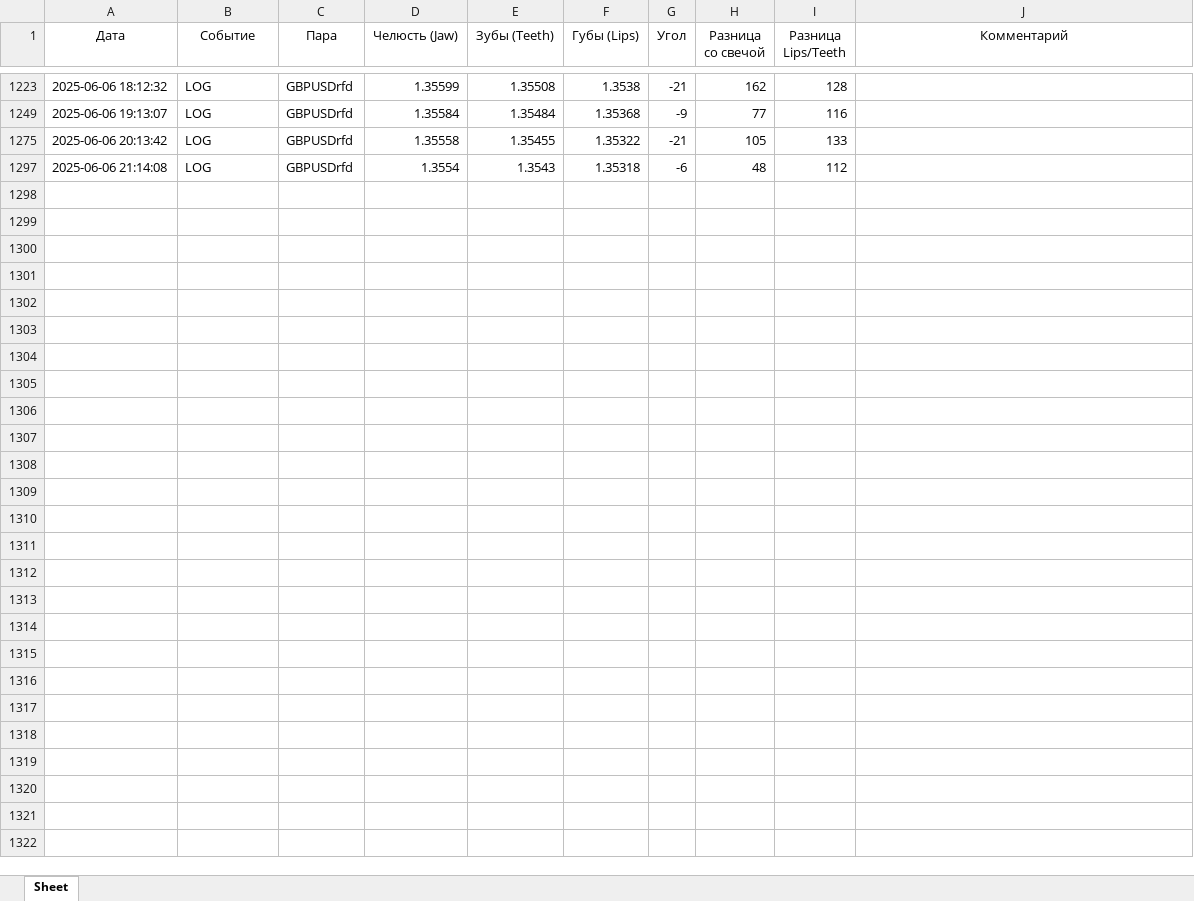
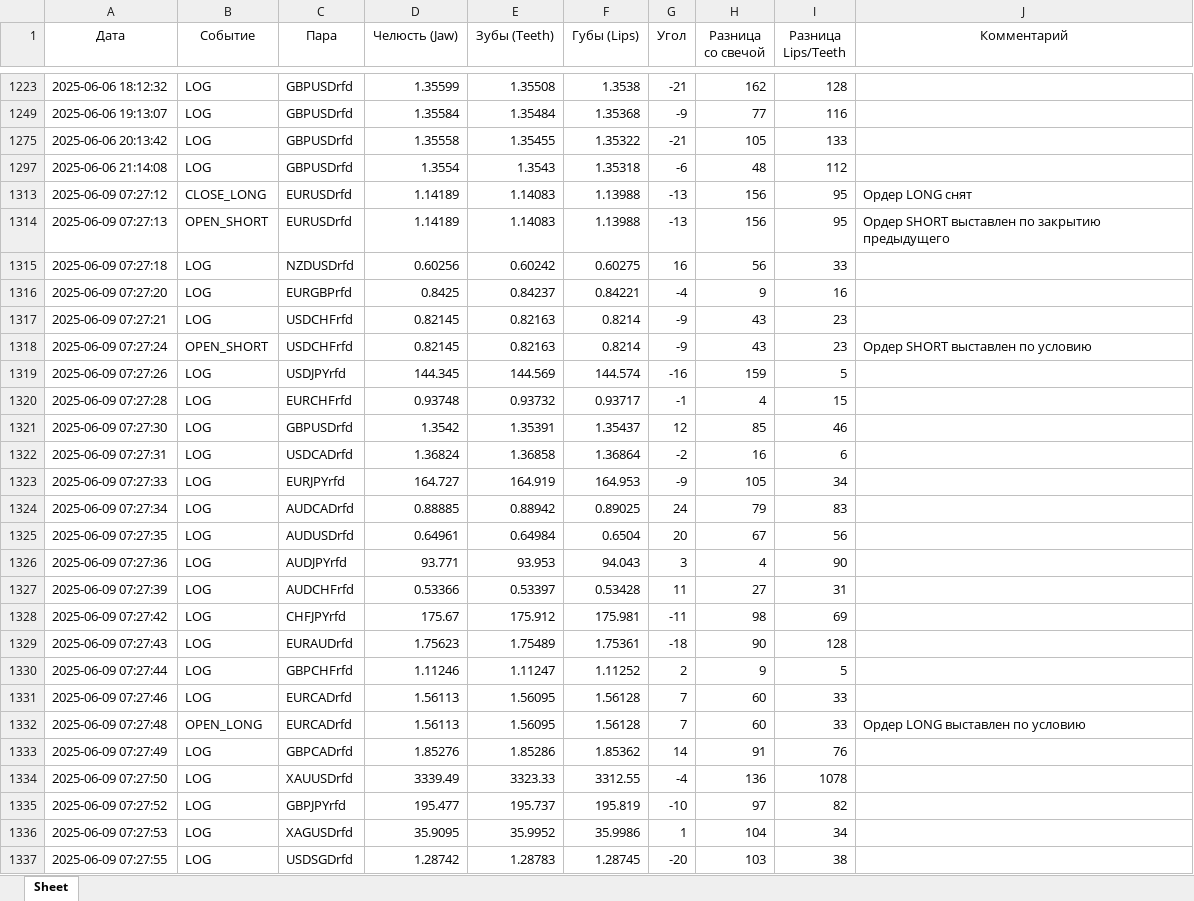
Before and after one commit to rotmistrLemke/MillionsKeeper, an Excel workbook: alligator_data.xlsx, sheet Sheet, drawn as a sheet; only a part is shown, gaps mark what is left out; values as stored, in another font and other column widths than the file's, no borders; the diff names each change by its address in the sheet, - before the commit and + after, or states it on an @@ line.

```diff
--- a/alligator_data.xlsx (sheet Sheet)
+++ b/alligator_data.xlsx (sheet Sheet)
+row 1313: 2025-06-09 07:27:12 | CLOSE_LONG | EURUSDrfd | 1.14189 | 1.14083 | 1.13988 | -13 | 156 | 95 | Ордер LONG снят
+row 1314: 2025-06-09 07:27:13 | OPEN_SHORT | EURUSDrfd | 1.14189 | 1.14083 | 1.13988 | -13 | 156 | 95 | Ордер SHORT выставлен по закрытию предыдущего
+row 1315: 2025-06-09 07:27:18 | LOG | NZDUSDrfd | 0.60256 | 0.60242 | 0.60275 | 16 | 56 | 33
+row 1316: 2025-06-09 07:27:20 | LOG | EURGBPrfd | 0.8425 | 0.84237 | 0.84221 | -4 | 9 | 16
+row 1317: 2025-06-09 07:27:21 | LOG | USDCHFrfd | 0.82145 | 0.82163 | 0.8214 | -9 | 43 | 23
+row 1318: 2025-06-09 07:27:24 | OPEN_SHORT | USDCHFrfd | 0.82145 | 0.82163 | 0.8214 | -9 | 43 | 23 | Ордер SHORT выставлен по условию
+row 1319: 2025-06-09 07:27:26 | LOG | USDJPYrfd | 144.345 | 144.569 | 144.574 | -16 | 159 | 5
+row 1320: 2025-06-09 07:27:28 | LOG | EURCHFrfd | 0.93748 | 0.93732 | 0.93717 | -1 | 4 | 15
+row 1321: 2025-06-09 07:27:30 | LOG | GBPUSDrfd | 1.3542 | 1.35391 | 1.35437 | 12 | 85 | 46
+row 1322: 2025-06-09 07:27:31 | LOG | USDCADrfd | 1.36824 | 1.36858 | 1.36864 | -2 | 16 | 6
+row 1323: 2025-06-09 07:27:33 | LOG | EURJPYrfd | 164.727 | 164.919 | 164.953 | -9 | 105 | 34
+row 1324: 2025-06-09 07:27:34 | LOG | AUDCADrfd | 0.88885 | 0.88942 | 0.89025 | 24 | 79 | 83
+row 1325: 2025-06-09 07:27:35 | LOG | AUDUSDrfd | 0.64961 | 0.64984 | 0.6504 | 20 | 67 | 56
+row 1326: 2025-06-09 07:27:36 | LOG | AUDJPYrfd | 93.771 | 93.953 | 94.043 | 3 | 4 | 90
+row 1327: 2025-06-09 07:27:39 | LOG | AUDCHFrfd | 0.53366 | 0.53397 | 0.53428 | 11 | 27 | 31
+row 1328: 2025-06-09 07:27:42 | LOG | CHFJPYrfd | 175.67 | 175.912 | 175.981 | -11 | 98 | 69
+row 1329: 2025-06-09 07:27:43 | LOG | EURAUDrfd | 1.75623 | 1.75489 | 1.75361 | -18 | 90 | 128
+row 1330: 2025-06-09 07:27:44 | LOG | GBPCHFrfd | 1.11246 | 1.11247 | 1.11252 | 2 | 9 | 5
+row 1331: 2025-06-09 07:27:46 | LOG | EURCADrfd | 1.56113 | 1.56095 | 1.56128 | 7 | 60 | 33
+row 1332: 2025-06-09 07:27:48 | OPEN_LONG | EURCADrfd | 1.56113 | 1.56095 | 1.56128 | 7 | 60 | 33 | Ордер LONG выставлен по условию
+row 1333: 2025-06-09 07:27:49 | LOG | GBPCADrfd | 1.85276 | 1.85286 | 1.85362 | 14 | 91 | 76
+row 1334: 2025-06-09 07:27:50 | LOG | XAUUSDrfd | 3339.49 | 3323.33 | 3312.55 | -4 | 136 | 1078
+row 1335: 2025-06-09 07:27:52 | LOG | GBPJPYrfd | 195.477 | 195.737 | 195.819 | -10 | 97 | 82
+row 1336: 2025-06-09 07:27:53 | LOG | XAGUSDrfd | 35.9095 | 35.9952 | 35.9986 | 1 | 104 | 34
+row 1337: 2025-06-09 07:27:55 | LOG | USDSGDrfd | 1.28742 | 1.28783 | 1.28745 | -20 | 103 | 38
```
Also changed, not shown: alligator_data_2.0.xlsx, 5 other files.
